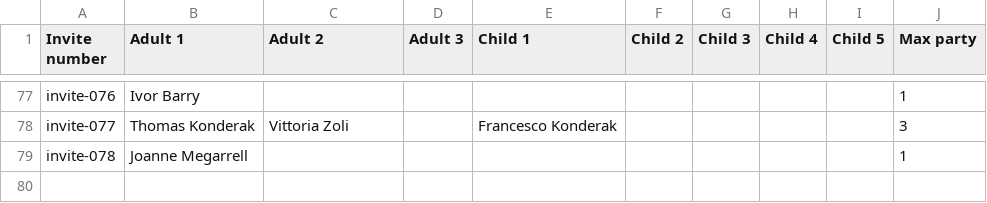
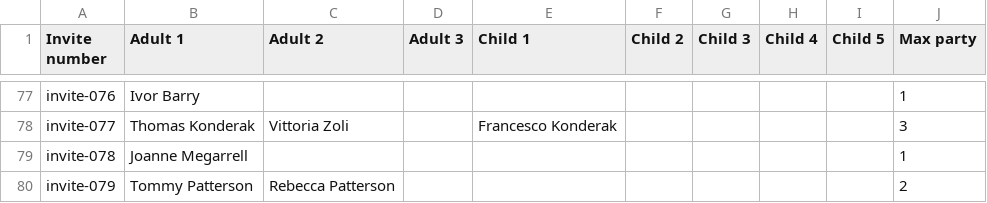
Before and after one commit to Roryd98/Jemma-Rory, a CSV file: invites-template (1).csv, drawn as a sheet; only a part is shown, gaps mark what is left out; the diff names each change by its address in the sheet, - before the commit and + after, or states it on an @@ line.

Commit message:
Added T&R

```diff
--- a/invites-template (1).csv
+++ b/invites-template (1).csv
+row 80: invite-079 | Tommy Patterson | Rebecca Patterson |  |  |  |  |  |  | 2
```
